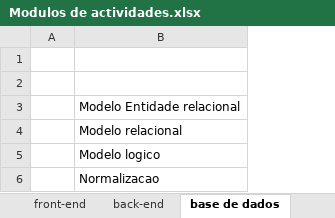
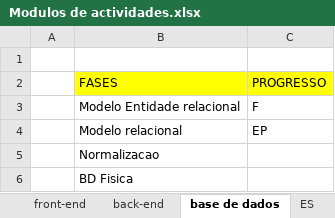
Before and after one commit to GabrielTimba/SAPDR, an Excel workbook: Modulos de actividades.xlsx, sheet base de dados, drawn as a sheet; values as stored, in another font and other column widths than the file's, no borders; removed rows and columns are numbered as before the commit, all else as after; the diff names each change by its address in the sheet, - before the commit and + after, or states it on an @@ line.

```diff
--- a/Modulos de actividades.xlsx (sheet base de dados)
+++ b/Modulos de actividades.xlsx (sheet base de dados)
+sheet tab: ES
+column C (PROGRESSO), rows 3-4: F | EP
-row 2: (empty)
+row 2:  | FASES | PROGRESSO
-B2 fill: none
+B2 fill: #FFFF00
-row 5:  | Modelo logico
+row 6:  | BD Fisica
```
